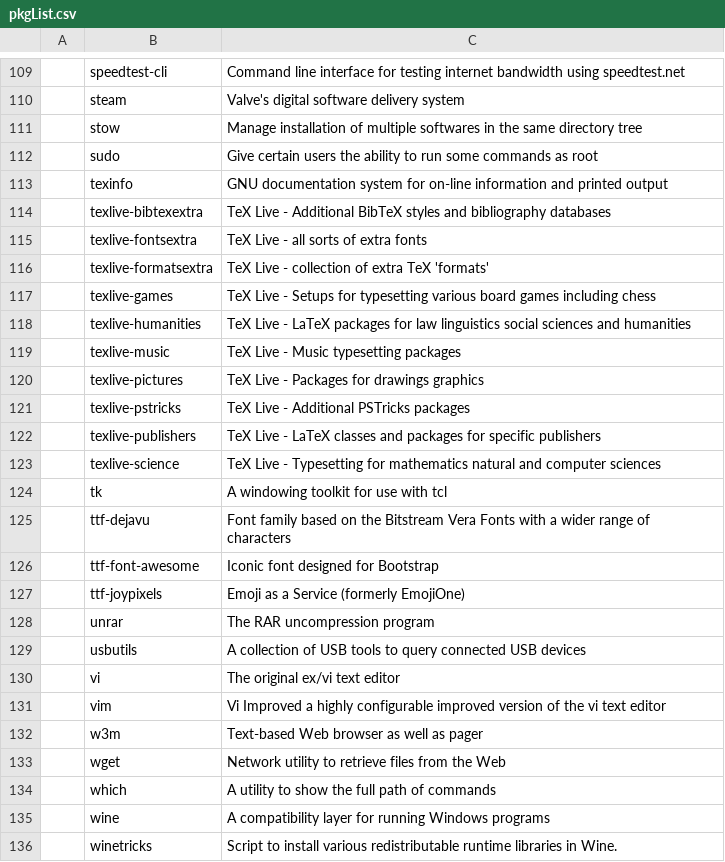
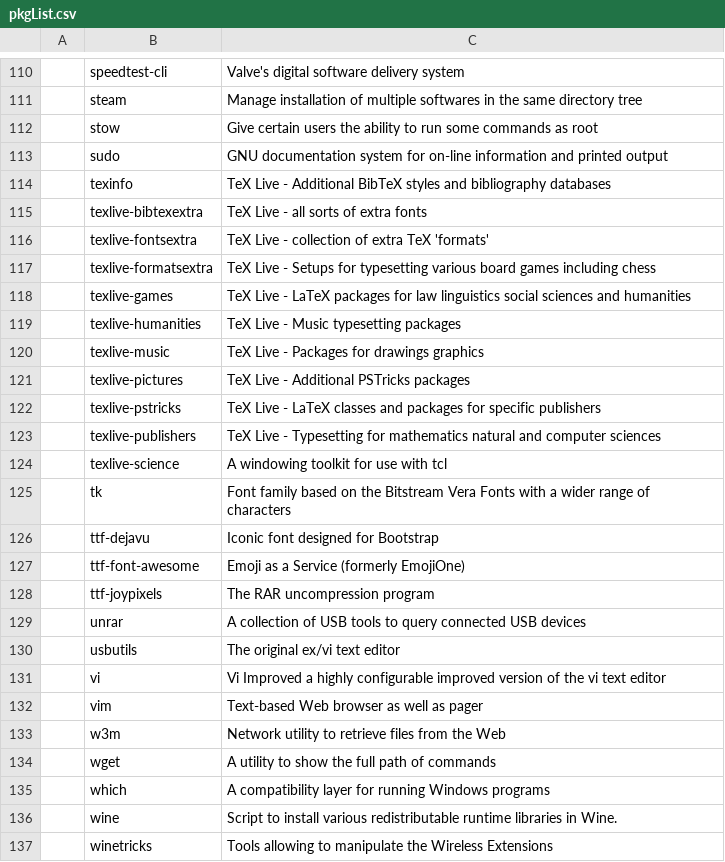
Before and after one commit to L1minus1/dotfiles, a CSV file: pkgList.csv, drawn as a sheet; only a part is shown, gaps mark what is left out; the diff covers the shown part only.

```diff
--- a/pkgList.csv
+++ b/pkgList.csv
@@ -109,28 +110,28 @@
-,speedtest-cli,Command line interface for testing internet bandwidth using speedtest.net
-,steam,Valve's digital software delivery system
-,stow,Manage installation of multiple softwares in the same directory tree
-,sudo,Give certain users the ability to run some commands as root
-,texinfo,GNU documentation system for on-line information and printed output
-,texlive-bibtexextra,TeX Live - Additional BibTeX styles and bibliography databases
-,texlive-fontsextra,TeX Live - all sorts of extra fonts
-,texlive-formatsextra,TeX Live - collection of extra TeX 'formats'
-,texlive-games,TeX Live - Setups for typesetting various board games including chess
-,texlive-humanities,TeX Live - LaTeX packages for law linguistics social sciences and humanities
-,texlive-music,TeX Live - Music typesetting packages
-,texlive-pictures,TeX Live - Packages for drawings graphics
-,texlive-pstricks,TeX Live - Additional PSTricks packages
-,texlive-publishers,TeX Live - LaTeX classes and packages for specific publishers
-,texlive-science,TeX Live - Typesetting for mathematics natural and computer sciences
-,tk,A windowing toolkit for use with tcl
-,ttf-dejavu,Font family based on the Bitstream Vera Fonts with a wider range of characters
-,ttf-font-awesome,Iconic font designed for Bootstrap
-,ttf-joypixels,Emoji as a Service (formerly EmojiOne)
-,unrar,The RAR uncompression program
-,usbutils,A collection of USB tools to query connected USB devices
-,vi,The original ex/vi text editor
-,vim,Vi Improved a highly configurable improved version of the vi text editor
-,w3m,Text-based Web browser as well as pager
-,wget,Network utility to retrieve files from the Web
-,which,A utility to show the full path of commands
-,wine,A compatibility layer for running Windows programs
-,winetricks,Script to install various redistributable runtime libraries in Wine.
+,speedtest-cli,Valve's digital software delivery system
+,steam,Manage installation of multiple softwares in the same directory tree
+,stow,Give certain users the ability to run some commands as root
+,sudo,GNU documentation system for on-line information and printed output
+,texinfo,TeX Live - Additional BibTeX styles and bibliography databases
+,texlive-bibtexextra,TeX Live - all sorts of extra fonts
+,texlive-fontsextra,TeX Live - collection of extra TeX 'formats'
+,texlive-formatsextra,TeX Live - Setups for typesetting various board games including chess
+,texlive-games,TeX Live - LaTeX packages for law linguistics social sciences and humanities
+,texlive-humanities,TeX Live - Music typesetting packages
+,texlive-music,TeX Live - Packages for drawings graphics
+,texlive-pictures,TeX Live - Additional PSTricks packages
+,texlive-pstricks,TeX Live - LaTeX classes and packages for specific publishers
+,texlive-publishers,TeX Live - Typesetting for mathematics natural and computer sciences
+,texlive-science,A windowing toolkit for use with tcl
+,tk,Font family based on the Bitstream Vera Fonts with a wider range of characters
+,ttf-dejavu,Iconic font designed for Bootstrap
+,ttf-font-awesome,Emoji as a Service (formerly EmojiOne)
+,ttf-joypixels,The RAR uncompression program
+,unrar,A collection of USB tools to query connected USB devices
+,usbutils,The original ex/vi text editor
+,vi,Vi Improved a highly configurable improved version of the vi text editor
+,vim,Text-based Web browser as well as pager
+,w3m,Network utility to retrieve files from the Web
+,wget,A utility to show the full path of commands
+,which,A compatibility layer for running Windows programs
+,wine,Script to install various redistributable runtime libraries in Wine.
+,winetricks,Tools allowing to manipulate the Wireless Extensions
```
Also changed, not shown: 1 added row and 78 edited cells elsewhere in this file.
